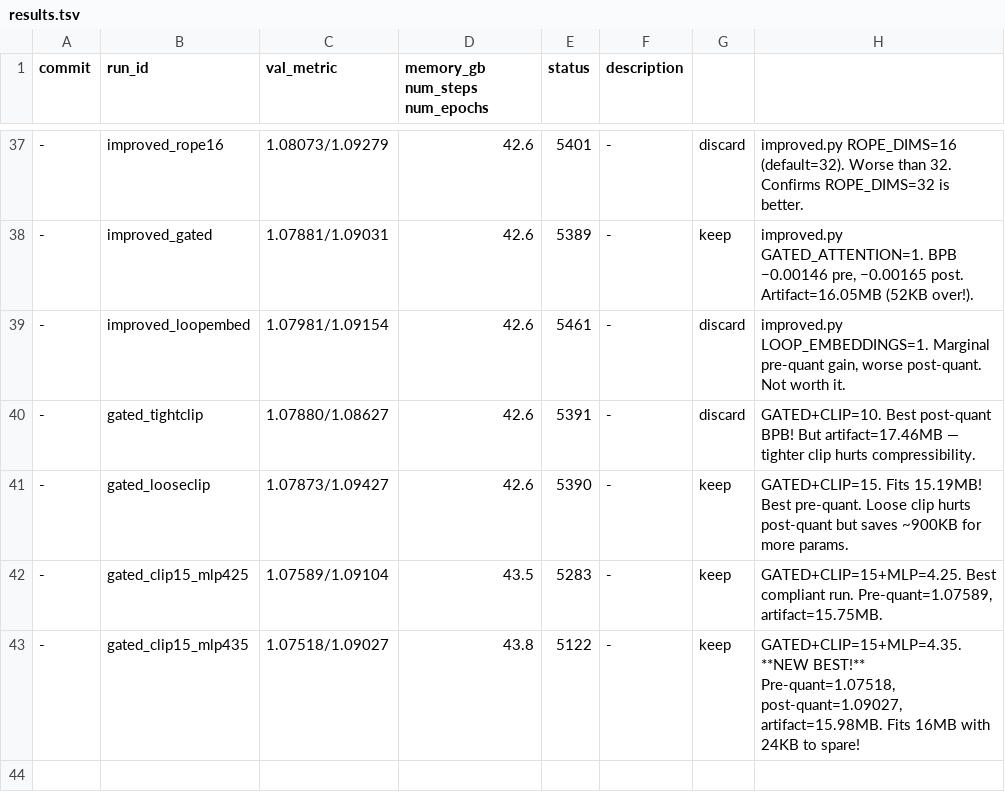
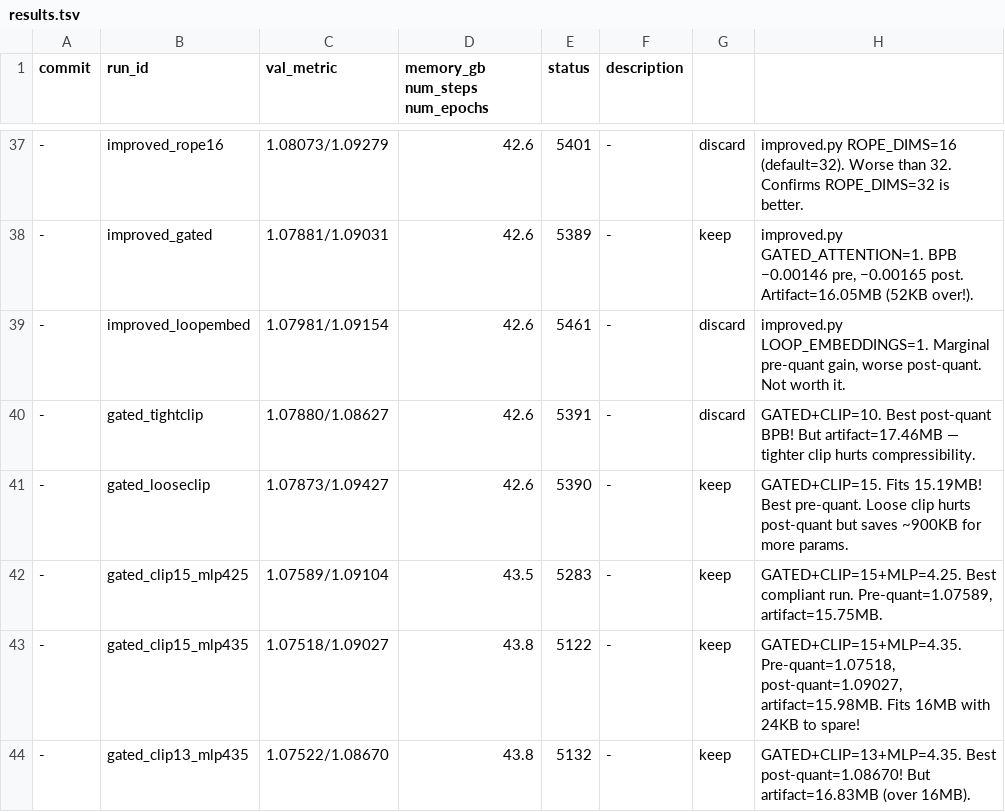
Before and after one commit to yufang67/parameter-golf, a TSV file: results.tsv, drawn as a sheet; only a part is shown, gaps mark what is left out.

```diff
--- a/results.tsv
+++ b/results.tsv
@@ -42,2 +42,3 @@ commit	run_id	val_metric	memory_gb num_steps num_epochs	status	description
 -	gated_clip15_mlp425	1.07589/1.09104	43.5	5283	-	keep	GATED+CLIP=15+MLP=4.25. Best compliant run. Pre-quant=1.07589, artifact=15.75MB.
--	gated_clip15_mlp435	1.07518/1.09027	43.8	5122	-	keep	GATED+CLIP=15+MLP=4.35. **NEW BEST!** Pre-quant=1.07518, post-quant=1.09027, artifact=15.98MB. Fits 16MB with 24KB to spare!
+-	gated_clip15_mlp435	1.07518/1.09027	43.8	5122	-	keep	GATED+CLIP=15+MLP=4.35. Pre-quant=1.07518, post-quant=1.09027, artifact=15.98MB. Fits 16MB with 24KB to spare!
+-	gated_clip13_mlp435	1.07522/1.08670	43.8	5132	-	keep	GATED+CLIP=13+MLP=4.35. Best post-quant=1.08670! But artifact=16.83MB (over 16MB).
```
Also changed, not shown: 4 other files.
